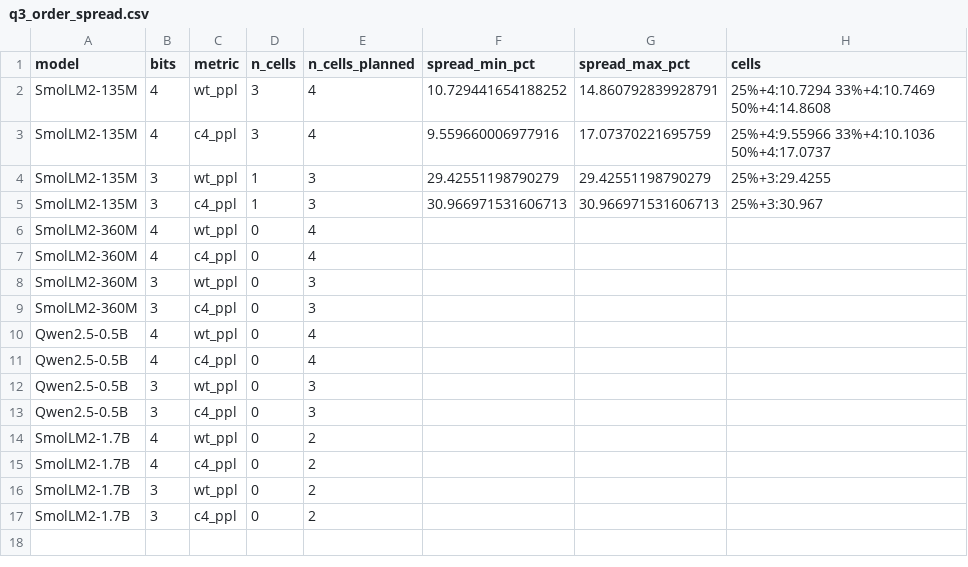
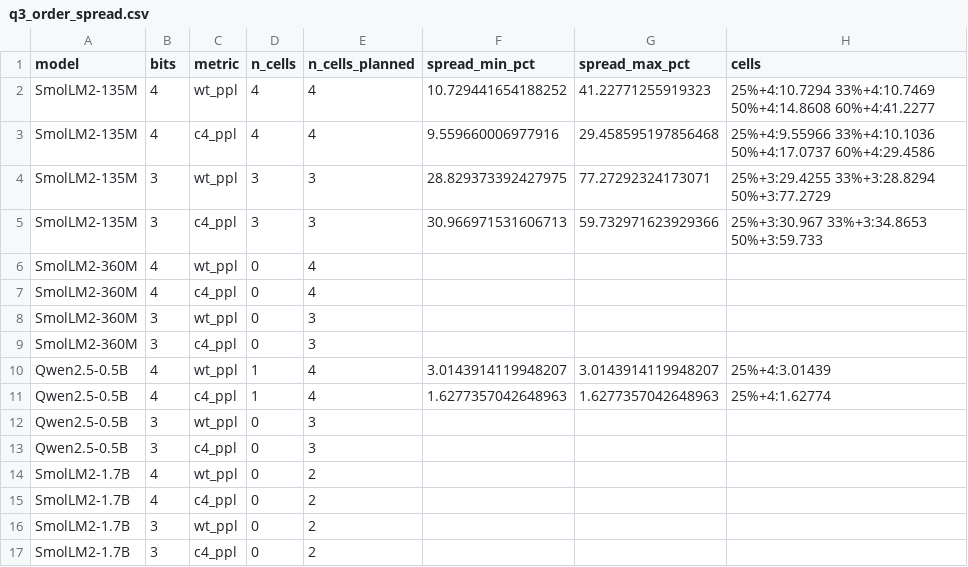
Before and after one commit to martin-cousseau/esann2027-compose, a CSV file: reports/analysis/q3_order_spread.csv, drawn as a sheet.

```diff
--- a/reports/analysis/q3_order_spread.csv
+++ b/reports/analysis/q3_order_spread.csv
@@ -1,6 +1,6 @@
 model,bits,metric,n_cells,n_cells_planned,spread_min_pct,spread_max_pct,cells
-SmolLM2-135M,4,wt_ppl,3,4,10.729441654188252,14.860792839928791,25%+4:10.7294 33%+4:10.7469 50%+4:14.8608
-SmolLM2-135M,4,c4_ppl,3,4,9.559660006977916,17.07370221695759,25%+4:9.55966 33%+4:10.1036 50%+4:17.0737
-SmolLM2-135M,3,wt_ppl,1,3,29.42551198790279,29.42551198790279,25%+3:29.4255
-SmolLM2-135M,3,c4_ppl,1,3,30.966971531606713,30.966971531606713,25%+3:30.967
+SmolLM2-135M,4,wt_ppl,4,4,10.729441654188252,41.22771255919323,25%+4:10.7294 33%+4:10.7469 50%+4:14.8608 60%+4:41.2277
+SmolLM2-135M,4,c4_ppl,4,4,9.559660006977916,29.458595197856468,25%+4:9.55966 33%+4:10.1036 50%+4:17.0737 60%+4:29.4586
+SmolLM2-135M,3,wt_ppl,3,3,28.829373392427975,77.27292324173071,25%+3:29.4255 33%+3:28.8294 50%+3:77.2729
+SmolLM2-135M,3,c4_ppl,3,3,30.966971531606713,59.732971623929366,25%+3:30.967 33%+3:34.8653 50%+3:59.733
 SmolLM2-360M,4,wt_ppl,0,4,,,
@@ -9,4 +9,4 @@ SmolLM2-360M,3,wt_ppl,0,3,,,
 SmolLM2-360M,3,c4_ppl,0,3,,,
-Qwen2.5-0.5B,4,wt_ppl,0,4,,,
-Qwen2.5-0.5B,4,c4_ppl,0,4,,,
+Qwen2.5-0.5B,4,wt_ppl,1,4,3.0143914119948207,3.0143914119948207,25%+4:3.01439
+Qwen2.5-0.5B,4,c4_ppl,1,4,1.6277357042648963,1.6277357042648963,25%+4:1.62774
 Qwen2.5-0.5B,3,wt_ppl,0,3,,,
```
Also changed, not shown: reports/analysis/e3_mechanism.csv, reports/analysis/fp16_vs_fp32.csv, 48 other files.
